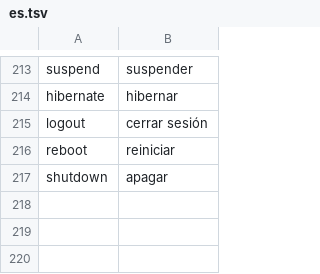
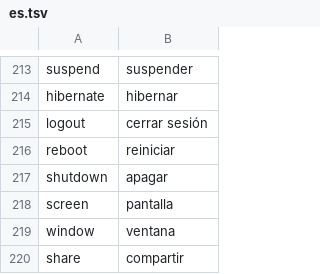
Before and after one commit to jvines/ergonOS, a TSV file: i18n/es.tsv, drawn as a sheet; only a part is shown, gaps mark what is left out; the diff names each change by its address in the sheet, - before the commit and + after, or states it on an @@ line.

Commit message:
Screen-share picker that works under software rendering: ergon-share-picker, xdph.conf, tests (ERGON-159)

```diff
--- a/i18n/es.tsv
+++ b/i18n/es.tsv
+row 218: screen | pantalla
+row 219: window | ventana
+row 220: share | compartir
```
Also changed, not shown: 5 other files.
